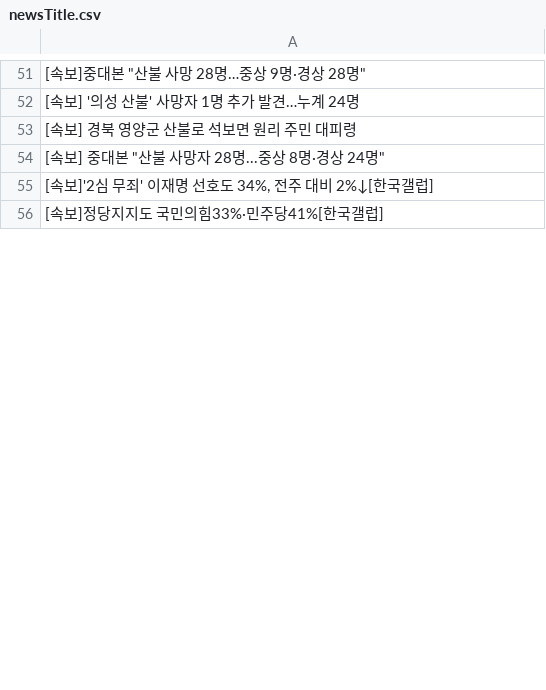
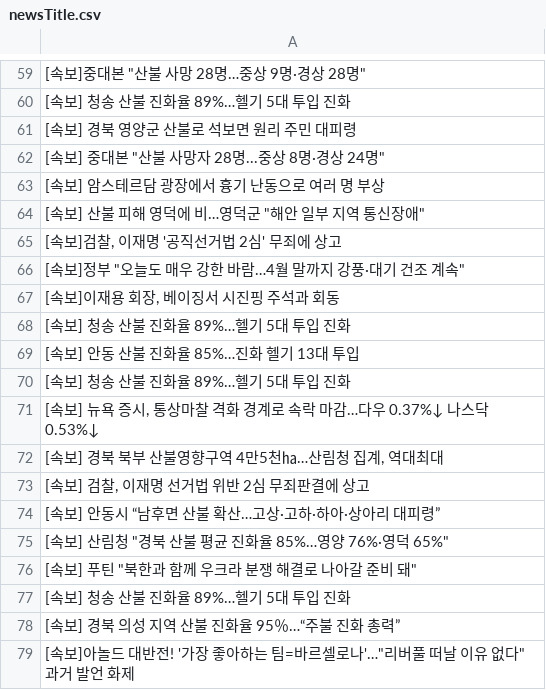
Before and after one commit to junhongkwon/News, a CSV file: newsTitle.csv, drawn as a sheet; only a part is shown, gaps mark what is left out; the shorter side is filled out with more unchanged rows; the diff covers the shown part only.

Commit message:
newsDataCollection

```diff
--- a/newsTitle.csv
+++ b/newsTitle.csv
@@ -51,4 +59,21 @@
 " [속보]중대본 ""산불 사망 28명…중상 9명·경상 28명"" "
- [속보] '의성 산불' 사망자 1명 추가 발견…누계 24명
+ [속보] 청송 산불 진화율 89%…헬기 5대 투입 진화
  [속보] 경북 영양군 산불로 석보면 원리 주민 대피령
 " [속보] 중대본 ""산불 사망자 28명...중상 8명·경상 24명"" "
+ [속보] 암스테르담 광장에서 흉기 난동으로 여러 명 부상
+" [속보] 산불 피해 영덕에 비…영덕군 ""해안 일부 지역 통신장애"" "
+" [속보]검찰, 이재명 '공직선거법 2심' 무죄에 상고 "
+" [속보]정부 ""오늘도 매우 강한 바람…4월 말까지 강풍·대기 건조 계속"" "
+" [속보]이재용 회장, 베이징서 시진핑 주석과 회동 "
+ [속보] 청송 산불 진화율 89%…헬기 5대 투입 진화
+ [속보] 안동 산불 진화율 85%…진화 헬기 13대 투입
+ [속보] 청송 산불 진화율 89%…헬기 5대 투입 진화
+" [속보] 뉴욕 증시, 통상마찰 격화 경계로 속락 마감…다우 0.37%↓ 나스닥 0.53%↓ "
+" [속보] 경북 북부 산불영향구역 4만5천㏊…산림청 집계, 역대최대 "
+" [속보] 검찰, 이재명 선거법 위반 2심 무죄판결에 상고 "
+ [속보] 안동시 “남후면 산불 확산…고상·고하·하아·상아리 대피령”
+" [속보] 산림청 ""경북 산불 평균 진화율 85%…영양 76%·영덕 65%"" "
+" [속보] 푸틴 ""북한과 함께 우크라 분쟁 해결로 나아갈 준비 돼"" "
+ [속보] 청송 산불 진화율 89%…헬기 5대 투입 진화
+ [속보] 경북 의성 지역 산불 진화율 95％…“주불 진화 총력”
+" [속보]아놀드 대반전! '가장 좋아하는 팀=바르셀로나'…""리버풀 떠날 이유 없다"" 과거 발언 화제 "
```
Also changed, not shown: 17 added rows, 27 removed rows, 32 moved rows and 4 edited cells elsewhere in this file.
